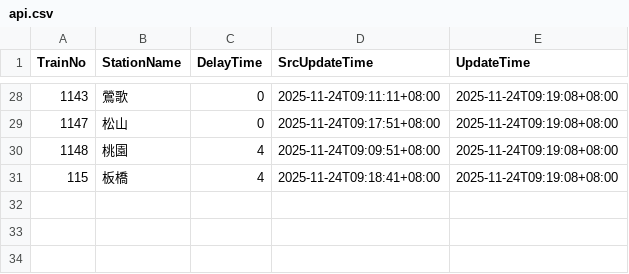
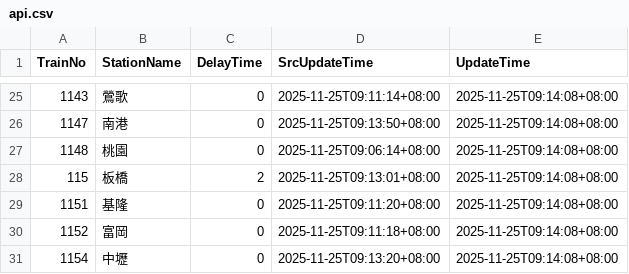
Before and after one commit to funfun0912/Open-Platform-Software-Mid, a CSV file: api.csv, drawn as a sheet; only a part is shown, gaps mark what is left out; the diff covers the shown part only.

Commit message:
Update data

```diff
--- a/api.csv
+++ b/api.csv
@@ -28,4 +25,7 @@ TrainNo,StationName,DelayTime,SrcUpdateTime,UpdateTime
-1143,鶯歌,0,2025-11-24T09:11:11+08:00,2025-11-24T09:19:08+08:00
-1147,松山,0,2025-11-24T09:17:51+08:00,2025-11-24T09:19:08+08:00
-1148,桃園,4,2025-11-24T09:09:51+08:00,2025-11-24T09:19:08+08:00
-115,板橋,4,2025-11-24T09:18:41+08:00,2025-11-24T09:19:08+08:00
+1143,鶯歌,0,2025-11-25T09:11:14+08:00,2025-11-25T09:14:08+08:00
+1147,南港,0,2025-11-25T09:13:50+08:00,2025-11-25T09:14:08+08:00
+1148,桃園,0,2025-11-25T09:06:14+08:00,2025-11-25T09:14:08+08:00
+115,板橋,2,2025-11-25T09:13:01+08:00,2025-11-25T09:14:08+08:00
+1151,基隆,0,2025-11-25T09:11:20+08:00,2025-11-25T09:14:08+08:00
+1152,富岡,0,2025-11-25T09:11:18+08:00,2025-11-25T09:14:08+08:00
+1154,中壢,0,2025-11-25T09:13:20+08:00,2025-11-25T09:14:08+08:00
```
Also changed, not shown: 2 added rows, 5 removed rows and 72 edited cells elsewhere in this file.
